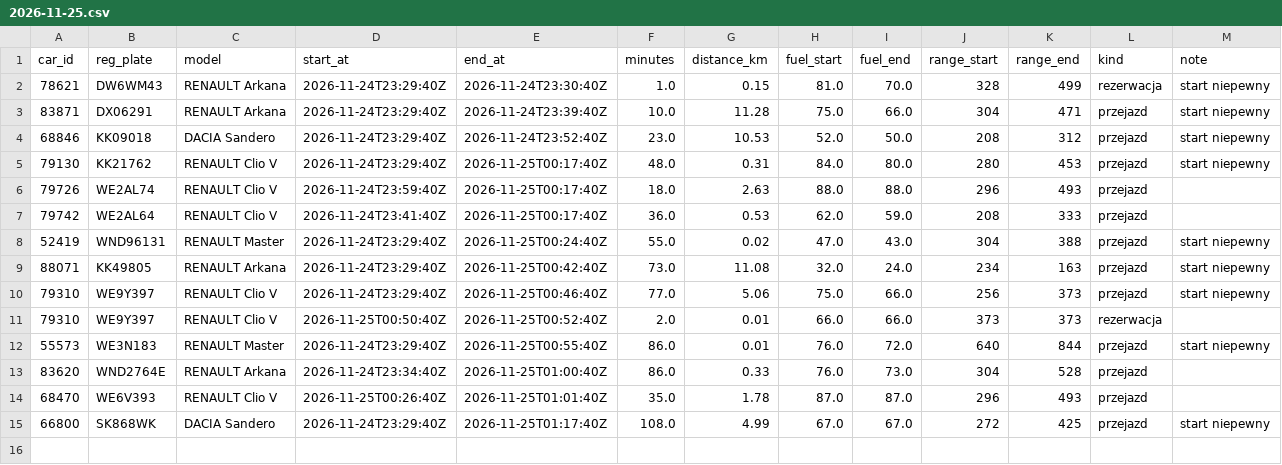
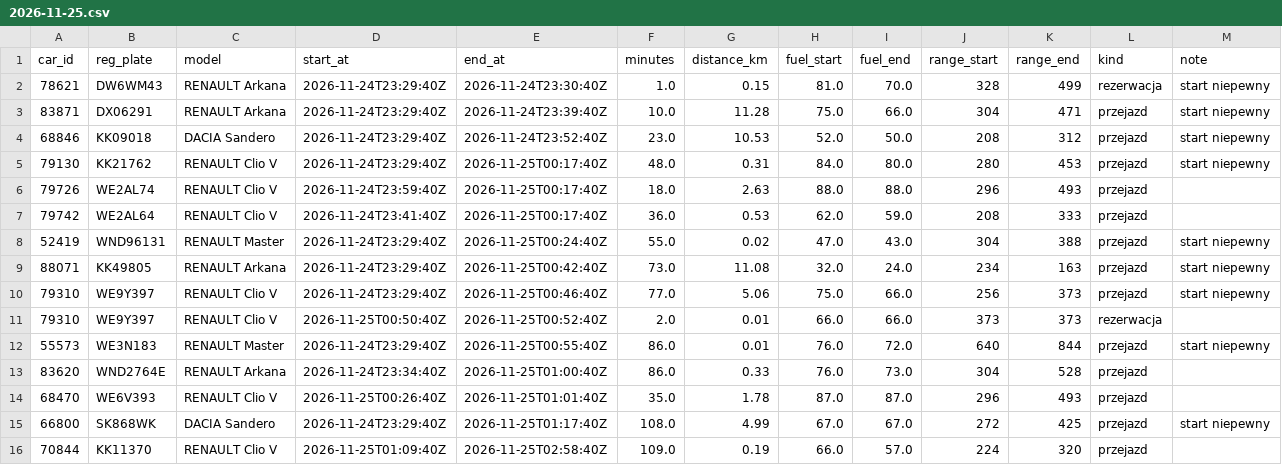
Before and after one commit to szymonslazak-rgb/traficar-warszawa, a CSV file: data/trips/2026-11-25.csv, drawn as a sheet; the diff names each change by its address in the sheet, - before the commit and + after, or states it on an @@ line.

```diff
--- a/data/trips/2026-11-25.csv
+++ b/data/trips/2026-11-25.csv
+row 16: 70844 | KK11370 | RENAULT Clio V | 2026-11-25T01:09:40Z | 2026-11-25T02:58:40Z | 109.0 | 0.19 | 66.0 | 57.0 | 224 | 320 | przejazd
```
Also changed, not shown: data/reads/2026-11-25.csv, 3 other files.
